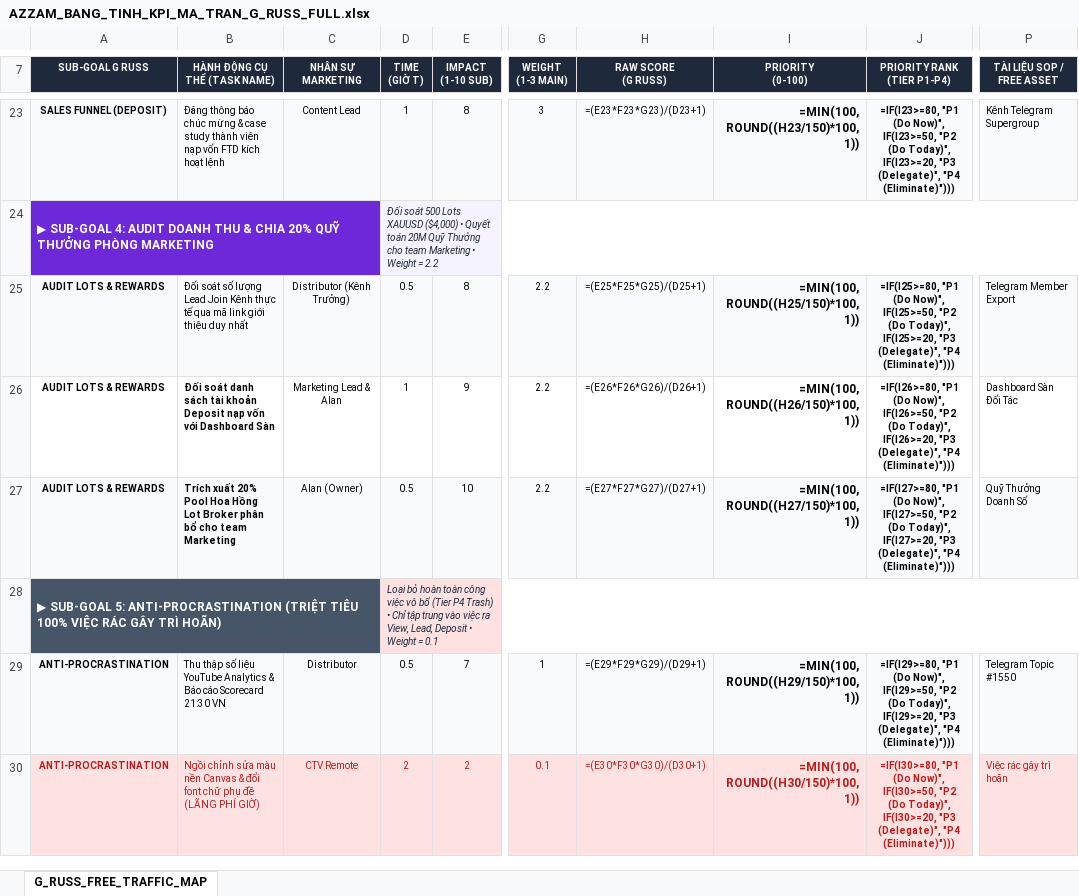
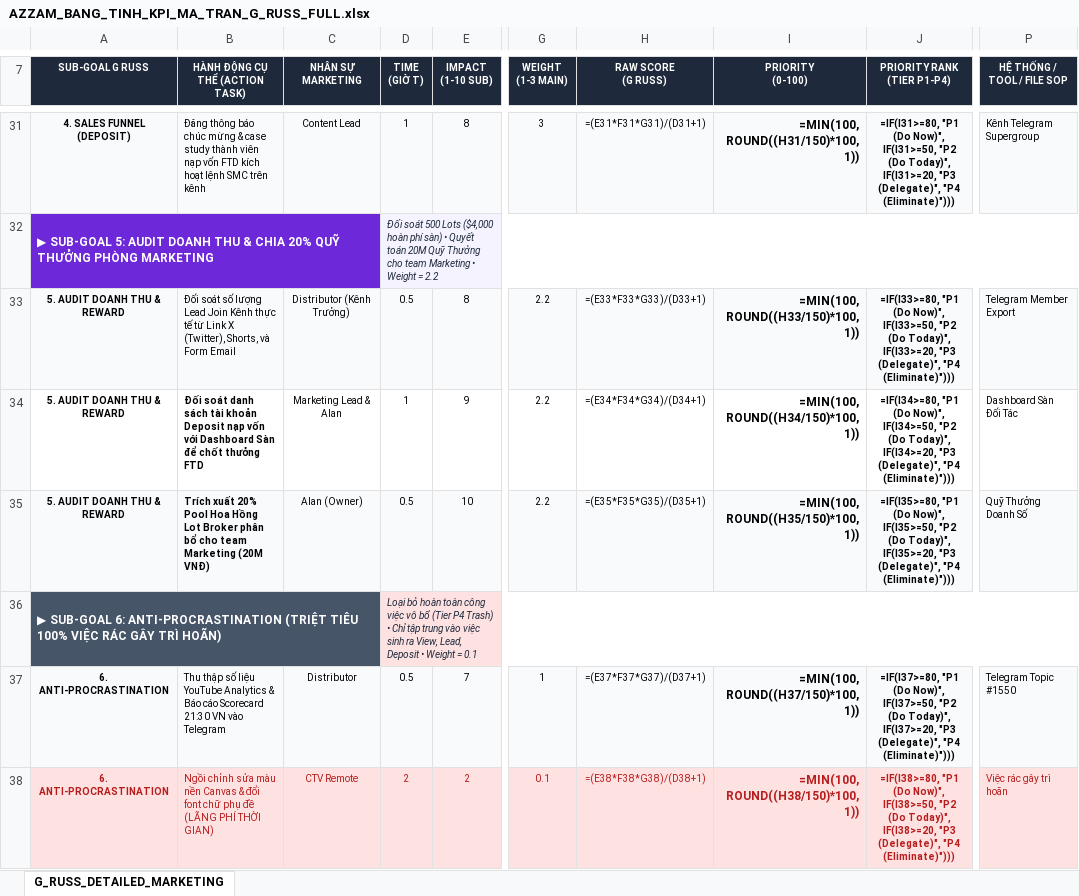
Before and after one commit to hoangkyanh2805-ux/chart, an Excel workbook: livrables/AZZAM_BANG_TINH_KPI_MA_TRAN_G_RUSS_FULL.xlsx, sheet G_RUSS_DETAILED_MARKETING, drawn as a sheet; only a part is shown, gaps mark what is left out; values as stored, in another font and other column widths than the file's, no borders; formulas without a stored value are shown as written; addresses are those after the commit; the diff covers the shown part only; the diff names each change by its address in the sheet, - before the commit and + after, or states it on an @@ line.

Commit message:
feat(funnel): integrate GenLogin X bot, 5-day automated email drip and direct deposit funnel into marketing single-sheet and docs

```diff
--- a/livrables/AZZAM_BANG_TINH_KPI_MA_TRAN_G_RUSS_FULL.xlsx (sheet G_RUSS_DETAILED_MARKETING)
+++ b/livrables/AZZAM_BANG_TINH_KPI_MA_TRAN_G_RUSS_FULL.xlsx (sheet G_RUSS_DETAILED_MARKETING)
-sheet tab: G_RUSS_FREE_TRAFFIC_MAP
+sheet tab: G_RUSS_DETAILED_MARKETING
-B7: HÀNH ĐỘNG CỤ THỂ (TASK NAME)
+B7: HÀNH ĐỘNG CỤ THỂ (ACTION TASK)
-P7: TÀI LIỆU SOP / FREE ASSET
+P7: HỆ THỐNG / TOOL / FILE SOP
-A31 (SUB-GOAL G RUSS): SALES FUNNEL (DEPOSIT)
+A31 (SUB-GOAL G RUSS): 4. SALES FUNNEL (DEPOSIT)
-B31 (HÀNH ĐỘNG CỤ THỂ (ACTION TASK)): …hoạt lệnh
+B31 (HÀNH ĐỘNG CỤ THỂ (ACTION TASK)): …hoạt lệnh SMC trên kênh
-H31 (RAW SCORE (G RUSS)): =(E23*F23*G23)/(D23+1)
+H31 (RAW SCORE (G RUSS)): =(E31*F31*G31)/(D31+1)
-I31 (PRIORITY (0-100)): =MIN(100, ROUND((H23/150)*100, 1))
+I31 (PRIORITY (0-100)): =MIN(100, ROUND((H31/150)*100, 1))
-J31 (PRIORITY RANK (TIER P1-P4)): =IF(I23>=80, "P1 (Do Now)", IF(I23>=50, "P2 (Do Today)", IF(I23>=20, "P3 (Delegate)",…
+J31 (PRIORITY RANK (TIER P1-P4)): =IF(I31>=80, "P1 (Do Now)", IF(I31>=50, "P2 (Do Today)", IF(I31>=20, "P3 (Delegate)",…
-A32 (SUB-GOAL G RUSS): ▶ SUB-GOAL 4: AUDIT DOANH…
+A32 (SUB-GOAL G RUSS): ▶ SUB-GOAL 5: AUDIT DOANH…
-D32 (TIME (GIỜ T)): …500 Lots XAUUSD ($4,000) • Quyết…
+D32 (TIME (GIỜ T)): …500 Lots ($4,000 hoàn phí sàn) • Quyết…
-A33:A35 (SUB-GOAL G RUSS): AUDIT LOTS & REWARDS
+A33:A35 (SUB-GOAL G RUSS): 5. AUDIT DOANH THU & REWARD
-B33 (HÀNH ĐỘNG CỤ THỂ (ACTION TASK)): …thực tế qua mã link giới thiệu duy nhất
+B33 (HÀNH ĐỘNG CỤ THỂ (ACTION TASK)): …thực tế từ Link X (Twitter), Shorts, và Form Email
-H33 (RAW SCORE (G RUSS)): =(E25*F25*G25)/(D25+1)
+H33 (RAW SCORE (G RUSS)): =(E33*F33*G33)/(D33+1)
-I33 (PRIORITY (0-100)): =MIN(100, ROUND((H25/150)*100, 1))
+I33 (PRIORITY (0-100)): =MIN(100, ROUND((H33/150)*100, 1))
-J33 (PRIORITY RANK (TIER P1-P4)): =IF(I25>=80, "P1 (Do Now)", IF(I25>=50, "P2 (Do Today)", IF(I25>=20, "P3 (Delegate)",…
+J33 (PRIORITY RANK (TIER P1-P4)): =IF(I33>=80, "P1 (Do Now)", IF(I33>=50, "P2 (Do Today)", IF(I33>=20, "P3 (Delegate)",…
-B34 (HÀNH ĐỘNG CỤ THỂ (ACTION TASK)): …Dashboard Sàn
+B34 (HÀNH ĐỘNG CỤ THỂ (ACTION TASK)): …Dashboard Sàn để chốt thưởng FTD
-H34 (RAW SCORE (G RUSS)): =(E26*F26*G26)/(D26+1)
+H34 (RAW SCORE (G RUSS)): =(E34*F34*G34)/(D34+1)
-I34 (PRIORITY (0-100)): =MIN(100, ROUND((H26/150)*100, 1))
+I34 (PRIORITY (0-100)): =MIN(100, ROUND((H34/150)*100, 1))
-J34 (PRIORITY RANK (TIER P1-P4)): =IF(I26>=80, "P1 (Do Now)", IF(I26>=50, "P2 (Do Today)", IF(I26>=20, "P3 (Delegate)",…
+J34 (PRIORITY RANK (TIER P1-P4)): =IF(I34>=80, "P1 (Do Now)", IF(I34>=50, "P2 (Do Today)", IF(I34>=20, "P3 (Delegate)",…
-B35 (HÀNH ĐỘNG CỤ THỂ (ACTION TASK)): …team Marketing
+B35 (HÀNH ĐỘNG CỤ THỂ (ACTION TASK)): …team Marketing (20M VNĐ)
-H35 (RAW SCORE (G RUSS)): =(E27*F27*G27)/(D27+1)
+H35 (RAW SCORE (G RUSS)): =(E35*F35*G35)/(D35+1)
-I35 (PRIORITY (0-100)): =MIN(100, ROUND((H27/150)*100, 1))
+I35 (PRIORITY (0-100)): =MIN(100, ROUND((H35/150)*100, 1))
-J35 (PRIORITY RANK (TIER P1-P4)): =IF(I27>=80, "P1 (Do Now)", IF(I27>=50, "P2 (Do Today)", IF(I27>=20, "P3 (Delegate)",…
+J35 (PRIORITY RANK (TIER P1-P4)): =IF(I35>=80, "P1 (Do Now)", IF(I35>=50, "P2 (Do Today)", IF(I35>=20, "P3 (Delegate)",…
-A36 (SUB-GOAL G RUSS): ▶ SUB-GOAL 5: ANTI-PROCRASTINATION (TRIỆT…
+A36 (SUB-GOAL G RUSS): ▶ SUB-GOAL 6: ANTI-PROCRASTINATION (TRIỆT…
-D36 (TIME (GIỜ T)): …vào việc ra View,…
+D36 (TIME (GIỜ T)): …vào việc sinh ra View,…
-A37:A38 (SUB-GOAL G RUSS): ANTI-PROCRASTINATION
+A37:A38 (SUB-GOAL G RUSS): 6. ANTI-PROCRASTINATION
-B37 (HÀNH ĐỘNG CỤ THỂ (ACTION TASK)): …21:30 VN
+B37 (HÀNH ĐỘNG CỤ THỂ (ACTION TASK)): …21:30 VN vào Telegram
-H37 (RAW SCORE (G RUSS)): =(E29*F29*G29)/(D29+1)
+H37 (RAW SCORE (G RUSS)): =(E37*F37*G37)/(D37+1)
-I37 (PRIORITY (0-100)): =MIN(100, ROUND((H29/150)*100, 1))
+I37 (PRIORITY (0-100)): =MIN(100, ROUND((H37/150)*100, 1))
-J37 (PRIORITY RANK (TIER P1-P4)): =IF(I29>=80, "P1 (Do Now)", IF(I29>=50, "P2 (Do Today)", IF(I29>=20, "P3 (Delegate)",…
+J37 (PRIORITY RANK (TIER P1-P4)): =IF(I37>=80, "P1 (Do Now)", IF(I37>=50, "P2 (Do Today)", IF(I37>=20, "P3 (Delegate)",…
-B38 (HÀNH ĐỘNG CỤ THỂ (ACTION TASK)): …(LÃNG PHÍ GIỜ)
+B38 (HÀNH ĐỘNG CỤ THỂ (ACTION TASK)): …(LÃNG PHÍ THỜI GIAN)
-H38 (RAW SCORE (G RUSS)): =(E30*F30*G30)/(D30+1)
+H38 (RAW SCORE (G RUSS)): =(E38*F38*G38)/(D38+1)
-I38 (PRIORITY (0-100)): =MIN(100, ROUND((H30/150)*100, 1))
+I38 (PRIORITY (0-100)): =MIN(100, ROUND((H38/150)*100, 1))
-J38 (PRIORITY RANK (TIER P1-P4)): =IF(I30>=80, "P1 (Do Now)", IF(I30>=50, "P2 (Do Today)", IF(I30>=20, "P3 (Delegate)",…
+J38 (PRIORITY RANK (TIER P1-P4)): =IF(I38>=80, "P1 (Do Now)", IF(I38>=50, "P2 (Do Today)", IF(I38>=20, "P3 (Delegate)",…
```
Also changed, not shown: 12 added rows, 4 removed rows, 78 edited cells and cell formats elsewhere in this sheet, 1 other file.
